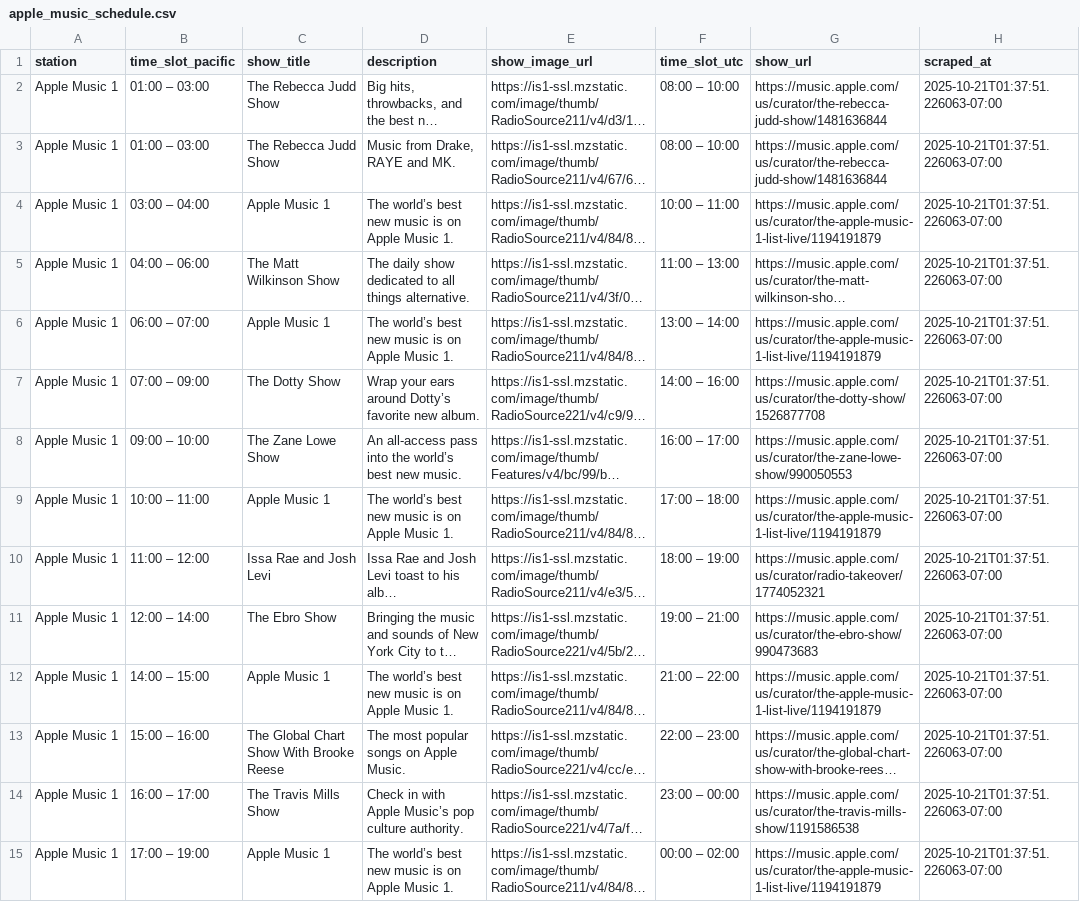
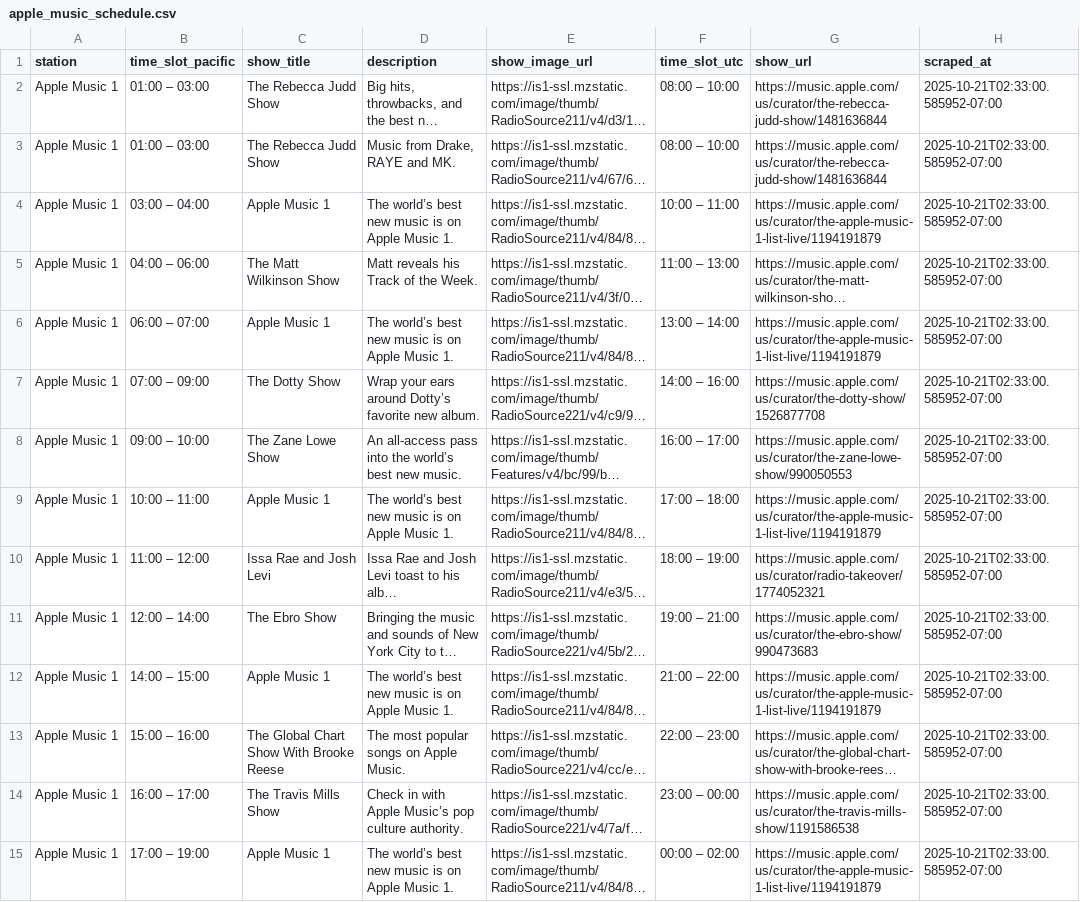
Before and after one commit to keithah/apple-music-schedule-scraper, a CSV file: apple_music_schedule.csv, drawn as a sheet; only a part is shown; long unchanged cells end in …; the diff covers the shown part only; the diff names each change by its address in the sheet, - before the commit and + after, or states it on an @@ line.

```diff
--- a/apple_music_schedule.csv
+++ b/apple_music_schedule.csv
-H2:H15 (scraped_at): 2025-10-21T01:37:51.226063-07:00
+H2:H15 (scraped_at): 2025-10-21T02:33:00.585952-07:00
-D5 (description): The daily show dedicated to all things alternative.
+D5 (description): Matt reveals his Track of the Week.
```
Also changed, not shown: 120 edited cells elsewhere in this file, 1 other file.
